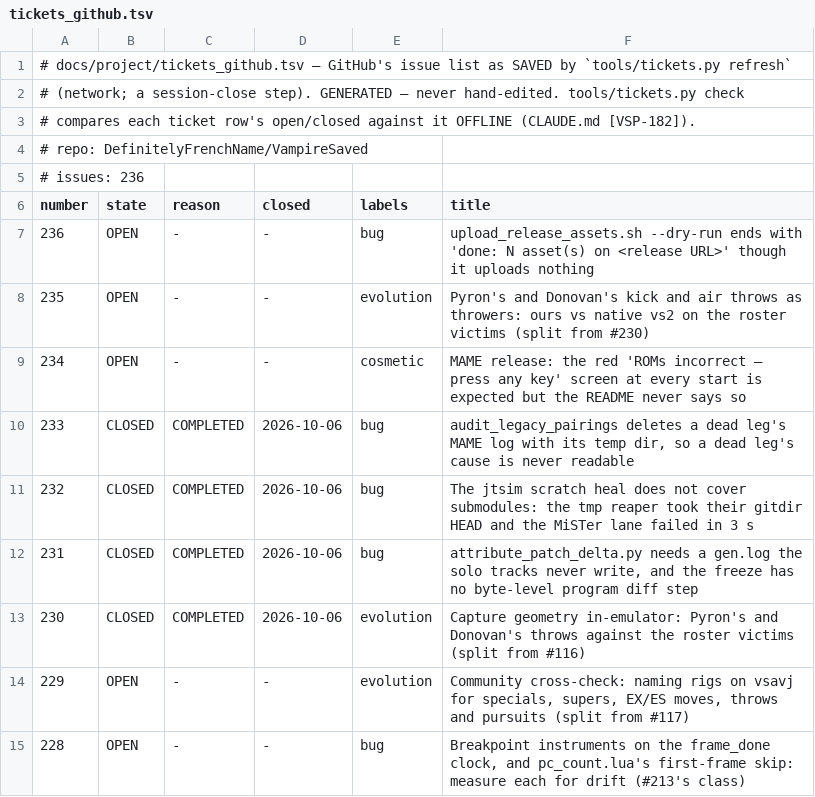
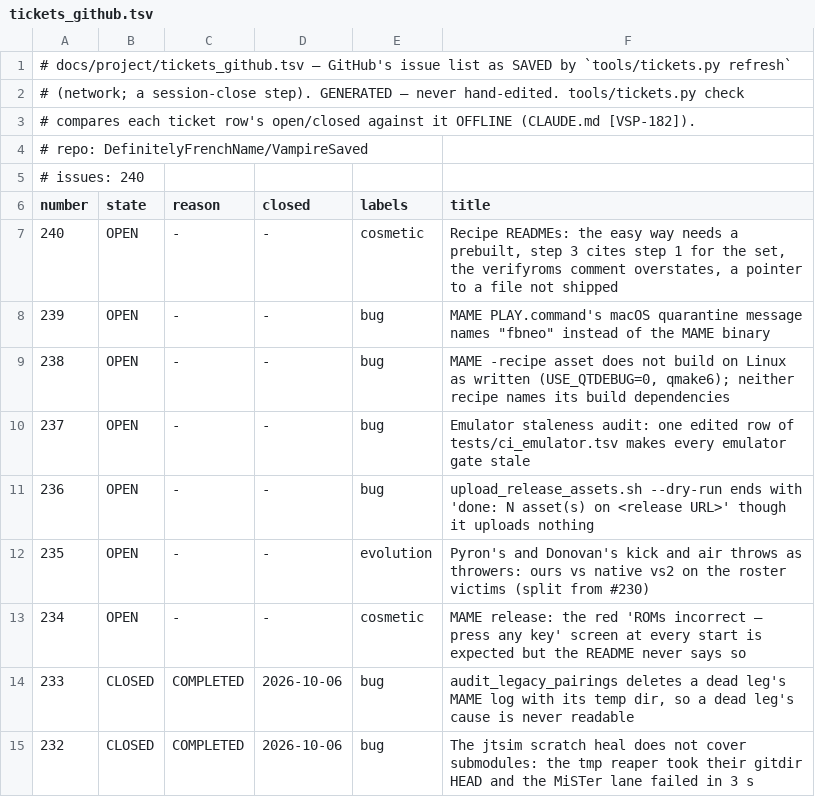
Before and after one commit to DefinitelyFrenchName/VampireSaved, a TSV file: docs/project/tickets_github.tsv, drawn as a sheet; only a part is shown; the shorter side is filled out with more unchanged rows.

```diff
--- a/docs/project/tickets_github.tsv
+++ b/docs/project/tickets_github.tsv
@@ -4,4 +4,8 @@
 # repo: DefinitelyFrenchName/VampireSaved
-# issues: 236
+# issues: 240
 number	state	reason	closed	labels	title
+240	OPEN	-	-	cosmetic	Recipe READMEs: the easy way needs a prebuilt, step 3 cites step 1 for the set, the verifyroms comment overstates, a pointer to a file not shipped
+239	OPEN	-	-	bug	MAME PLAY.command's macOS quarantine message names "fbneo" instead of the MAME binary
+238	OPEN	-	-	bug	MAME -recipe asset does not build on Linux as written (USE_QTDEBUG=0, qmake6); neither recipe names its build dependencies
+237	OPEN	-	-	bug	Emulator staleness audit: one edited row of tests/ci_emulator.tsv makes every emulator gate stale
 236	OPEN	-	-	bug	upload_release_assets.sh --dry-run ends with 'done: N asset(s) on <release URL>' though it uploads nothing
```
Also changed, not shown: docs/project/tickets.tsv, 5 other files.
